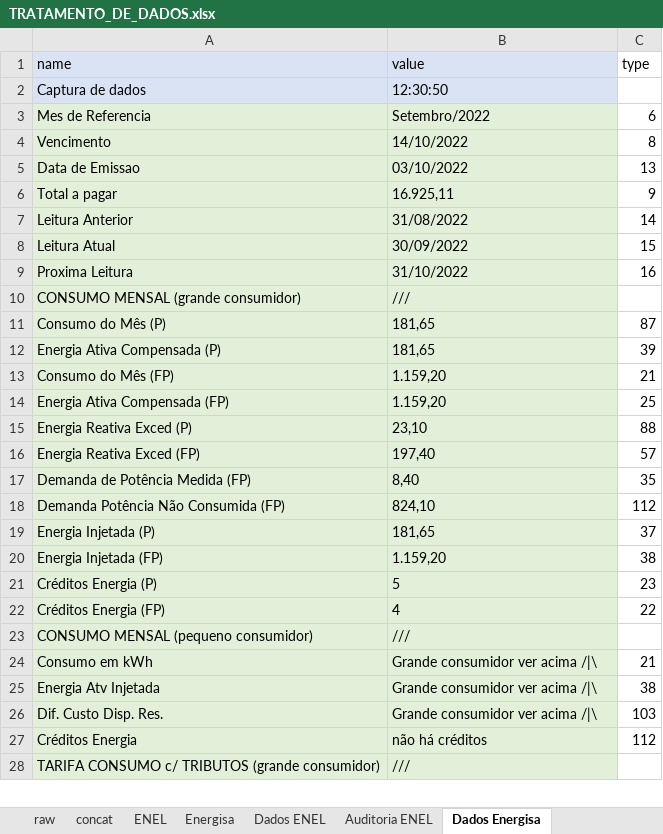
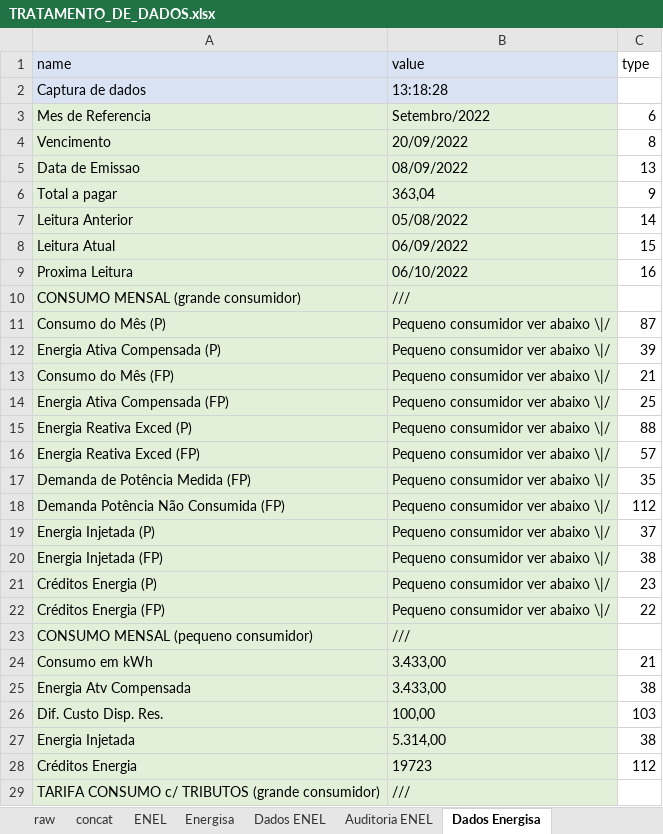
Before and after one commit to andreguarialm/PDF_Miner-Faturas_Energia, an Excel workbook: TRATAMENTO_DE_DADOS.xlsx, sheet Dados Energisa, drawn as a sheet; only a part is shown; values as stored, in another font and other column widths than the file's, no borders; removed rows and columns are numbered as before the commit, all else as after; the diff covers the shown part only; the diff names each change by its address in the sheet, - before the commit and + after, or states it on an @@ line.

Commit message:
injet peq cons

```diff
--- a/TRATAMENTO_DE_DADOS.xlsx (sheet Dados Energisa)
+++ b/TRATAMENTO_DE_DADOS.xlsx (sheet Dados Energisa)
-B2 (value): 12:30:50
+B2 (value): 13:18:28
-B4 (value): 14/10/2022
+B4 (value): 20/09/2022
-B5 (value): 03/10/2022
+B5 (value): 08/09/2022
-B6 (value): 16.925,11
+B6 (value): 363,04
-B7 (value): 31/08/2022
+B7 (value): 05/08/2022
-B8 (value): 30/09/2022
+B8 (value): 06/09/2022
-B9 (value): 31/10/2022
+B9 (value): 06/10/2022
-B11:B12 (value): 181,65
+B11:B12 (value): Pequeno consumidor ver abaixo \|/
-B13:B14 (value): 1.159,20
+B13:B14 (value): Pequeno consumidor ver abaixo \|/
-B15 (value): 23,10
+B15 (value): Pequeno consumidor ver abaixo \|/
-B16 (value): 197,40
+B16 (value): Pequeno consumidor ver abaixo \|/
-B17 (value): 8,40
+B17 (value): Pequeno consumidor ver abaixo \|/
-B18 (value): 824,10
+B18 (value): Pequeno consumidor ver abaixo \|/
-B19 (value): 181,65
+B19 (value): Pequeno consumidor ver abaixo \|/
-B20 (value): 1.159,20
+B20 (value): Pequeno consumidor ver abaixo \|/
-B21 (value): 5
+B21 (value): Pequeno consumidor ver abaixo \|/
-B22 (value): 4
+B22 (value): Pequeno consumidor ver abaixo \|/
-B24 (value): Grande consumidor ver acima /|\
+B24 (value): 3.433,00
-row 25: Energia Atv Injetada | Grande consumidor ver acima /|\ | 38
+row 25: Energia Atv Compensada | 3.433,00 | 38
-B26 (value): Grande consumidor ver acima /|\
+B26 (value): 100,00
+row 27: Energia Injetada | 5.314,00 | 38
-B28 (value): não há créditos
+B28 (value): 19723
```
Also changed, not shown: 1 removed row and 26 edited cells elsewhere in this sheet, sheet Energisa, sheet raw, sheet concat, sheet Auditoria Energisa, sheet Dados ENEL, sheet ENEL, formulas that keep their value, dados_fatura.xlsx, 1 other file.
